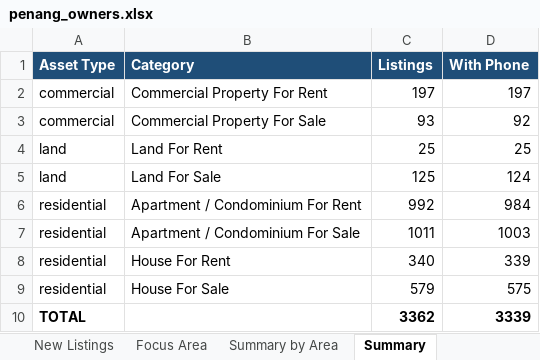
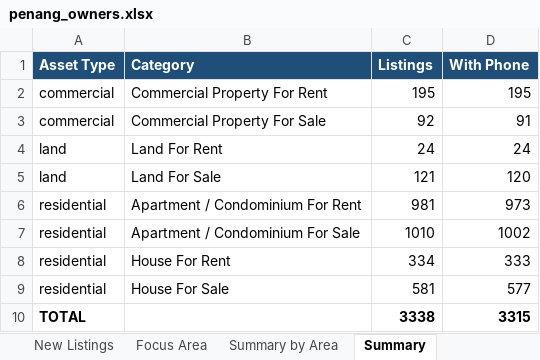
Before and after one commit to zac8632/zap8632, an Excel workbook: scripts/listings-pipeline/penang_owners.xlsx, sheet Summary, drawn as a sheet; values as stored, in another font and other column widths than the file's, no borders; removed rows and columns are numbered as before the commit, all else as after; the diff names each change by its address in the sheet, - before the commit and + after, or states it on an @@ line.

```diff
--- a/scripts/listings-pipeline/penang_owners.xlsx (sheet Summary)
+++ b/scripts/listings-pipeline/penang_owners.xlsx (sheet Summary)
-C2 (Listings): 197
+C2 (Listings): 195
-D2 (With Phone): 197
+D2 (With Phone): 195
-C3 (Listings): 93
+C3 (Listings): 92
-D3 (With Phone): 92
+D3 (With Phone): 91
-C4 (Listings): 25
+C4 (Listings): 24
-D4 (With Phone): 25
+D4 (With Phone): 24
-C5 (Listings): 125
+C5 (Listings): 121
-D5 (With Phone): 124
+D5 (With Phone): 120
-C6 (Listings): 992
+C6 (Listings): 981
-D6 (With Phone): 984
+D6 (With Phone): 973
-C7 (Listings): 1011
+C7 (Listings): 1010
-D7 (With Phone): 1003
+D7 (With Phone): 1002
-C8 (Listings): 340
+C8 (Listings): 334
-D8 (With Phone): 339
+D8 (With Phone): 333
-C9 (Listings): 579
+C9 (Listings): 581
-D9 (With Phone): 575
+D9 (With Phone): 577
-row 10: TOTAL |  | 3362 | 3339
+row 10: TOTAL |  | 3338 | 3315
```
Also changed, not shown: sheet All Listings, sheet New Listings, sheet Focus Area, sheet Summary by Area, hidden cells, 1 other file.
